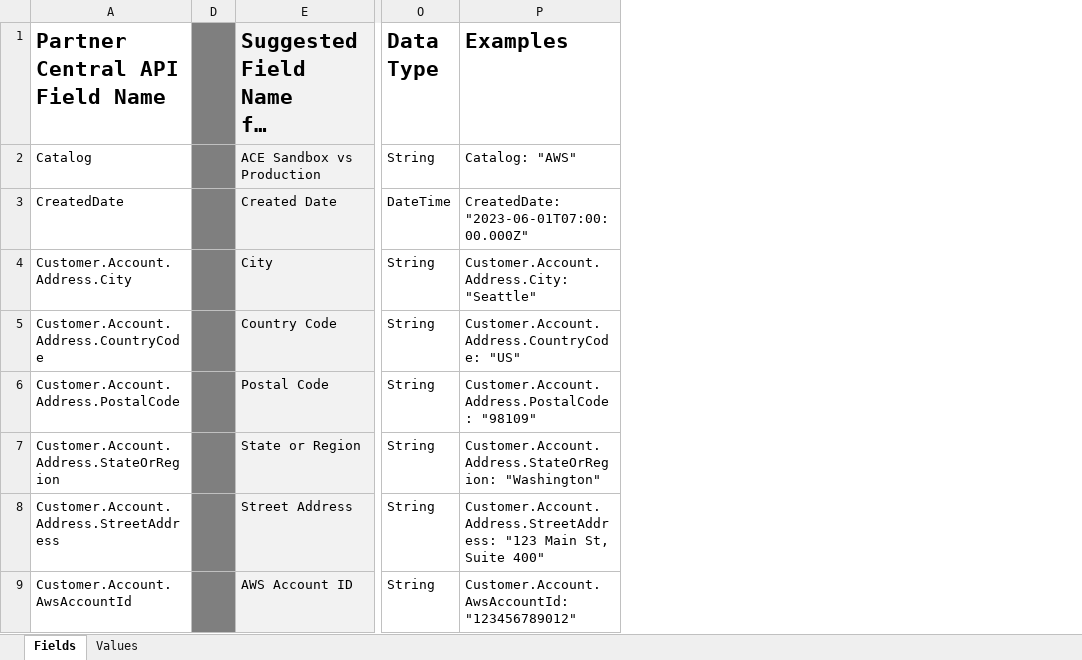
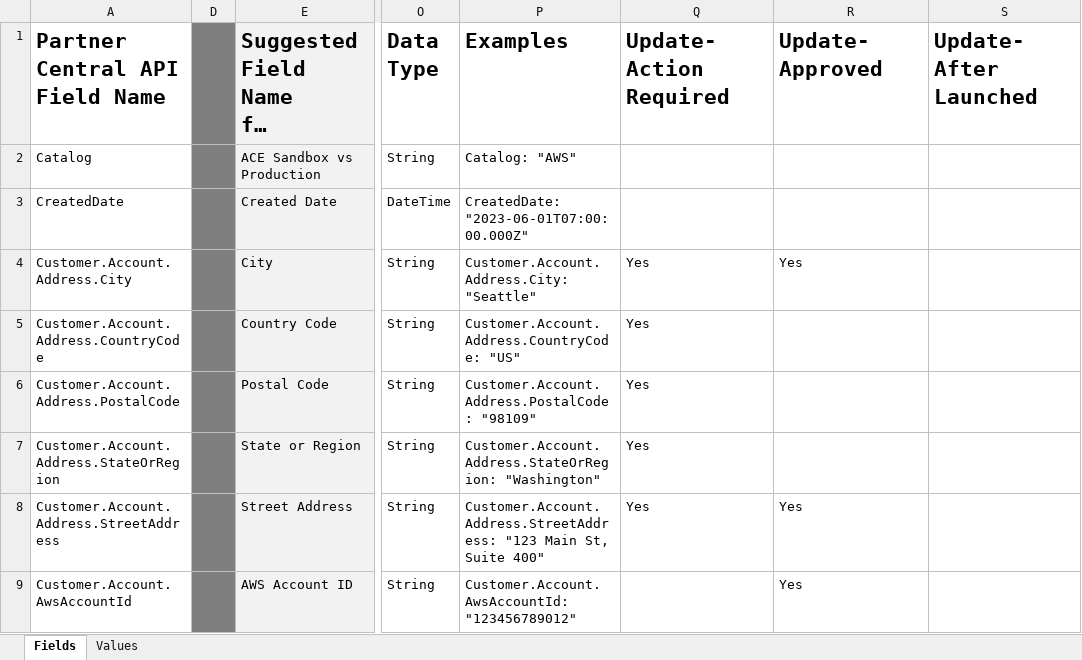
Before and after one commit to aws-samples/partner-crm-integration-samples, an Excel workbook: opportunity-samples/ACE-Data-Model.xlsx, sheet Fields, drawn as a sheet; only a part is shown, gaps mark what is left out; long unchanged cells end in …; values as stored, in another font and other column widths than the file's, no borders; the diff names each change by its address in the sheet, - before the commit and + after, or states it on an @@ line.

Commit message:
add editable fields

```diff
--- a/opportunity-samples/ACE-Data-Model.xlsx (sheet Fields)
+++ b/opportunity-samples/ACE-Data-Model.xlsx (sheet Fields)
+column Q (Update-Action Required), rows 4-8: all Yes
+column R (Update-Approved), rows 4-9: Yes |  |  |  | Yes | Yes
+column S (Update-After Launched), empty
```
